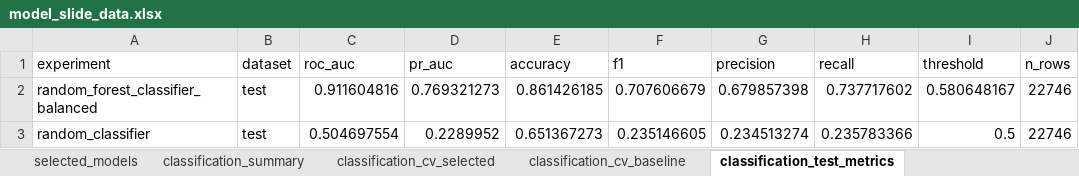
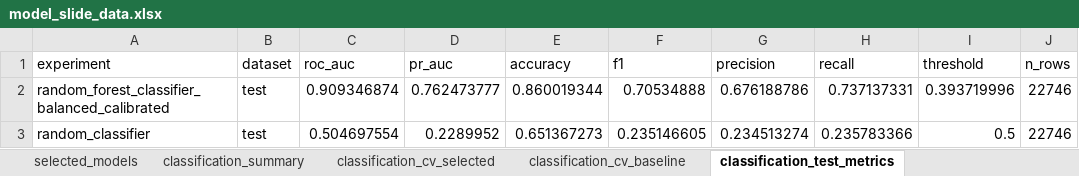
Before and after one commit to mrbungie/mib_cars_analysis, an Excel workbook: slidedeck/data/model_slide_data.xlsx, sheet classification_test_metrics, drawn as a sheet; values as stored, in another font and other column widths than the file's, no borders; removed rows and columns are numbered as before the commit, all else as after; the diff names each change by its address in the sheet, - before the commit and + after, or states it on an @@ line.

```diff
--- a/slidedeck/data/model_slide_data.xlsx (sheet classification_test_metrics)
+++ b/slidedeck/data/model_slide_data.xlsx (sheet classification_test_metrics)
-row 2: random_forest_classifier_balanced | test | 0.911604816 | 0.769321273 | 0.861426185 | 0.707606679 | 0.679857398 | 0.737717602 | 0.580648167 | 22746
+row 2: random_forest_classifier_balanced_calibrated | test | 0.909346874 | 0.762473777 | 0.860019344 | 0.70534888 | 0.676188786 | 0.737137331 | 0.393719996 | 22746
```
Also changed, not shown: sheet classification_importance, sheet prioritization_lift, sheet classification_metadata, sheet classification_cv_selected, sheet classification_summary, sheet selected_models, slidedeck/data/model_metric_tables.xlsx, 34 other files.
